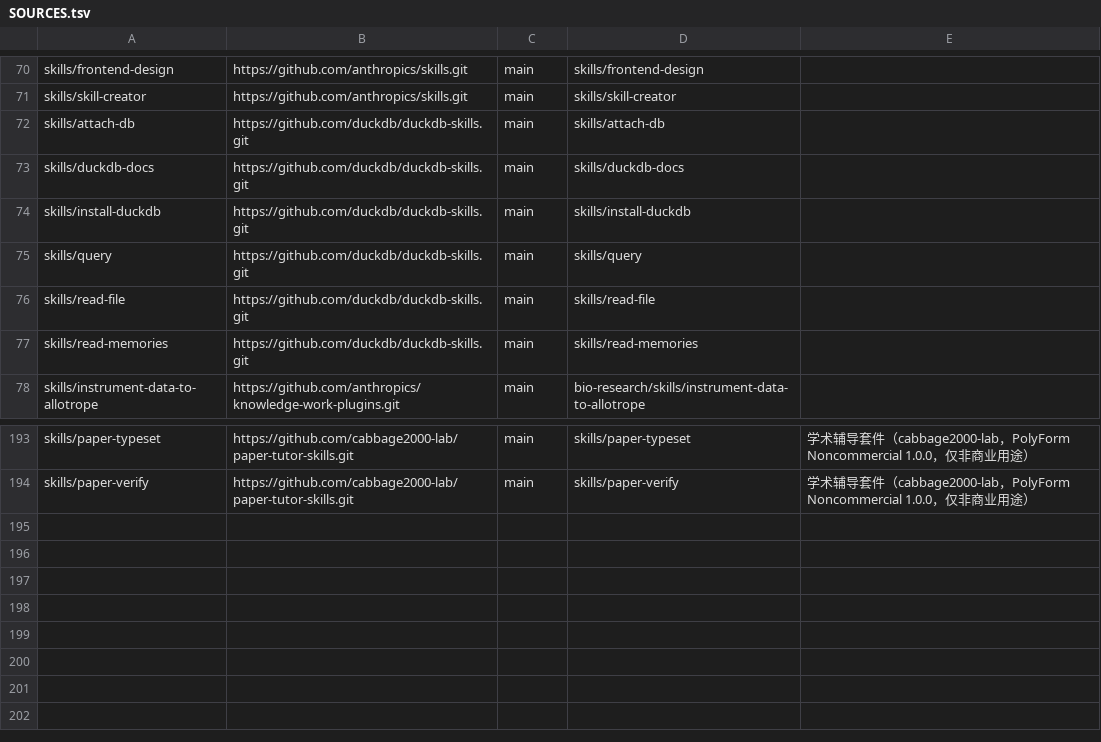
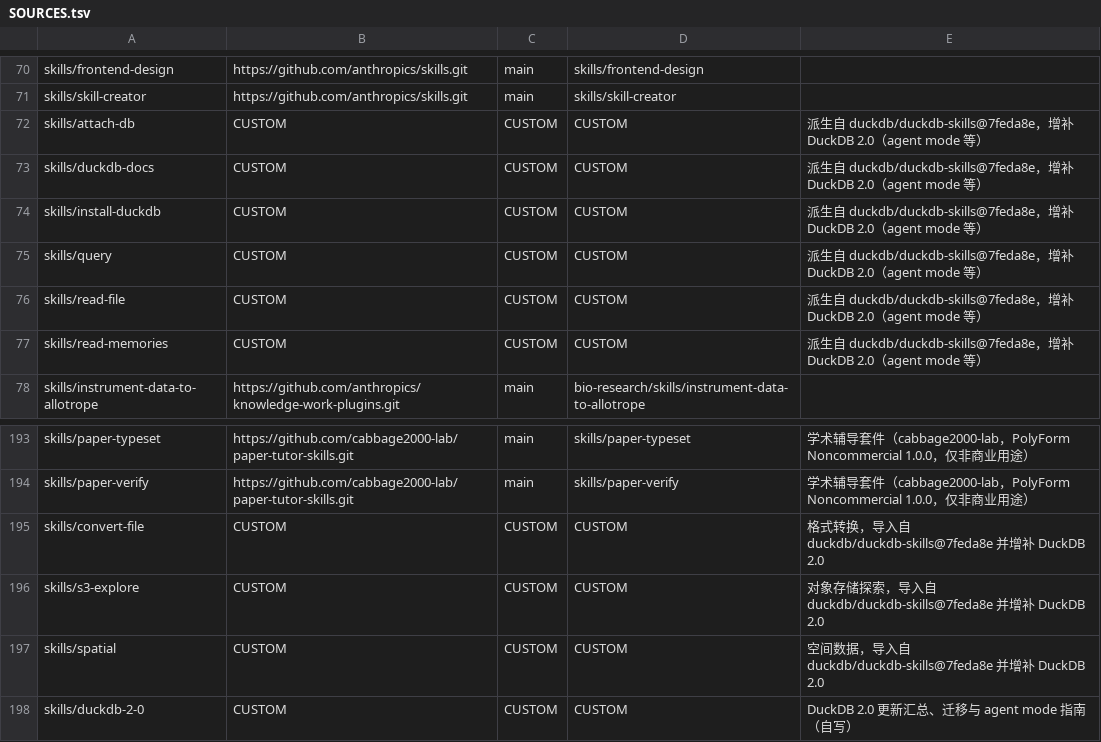
Before and after one commit to wtbxsjy/my_skills, a TSV file: SOURCES.tsv, drawn as a sheet; only a part is shown, gaps mark what is left out.

```diff
--- a/SOURCES.tsv
+++ b/SOURCES.tsv
@@ -71,8 +71,8 @@ skills/frontend-design|https://github.com/anthropics/skills.git|main|skills/fron
 skills/skill-creator|https://github.com/anthropics/skills.git|main|skills/skill-creator|
-skills/attach-db|https://github.com/duckdb/duckdb-skills.git|main|skills/attach-db|
-skills/duckdb-docs|https://github.com/duckdb/duckdb-skills.git|main|skills/duckdb-docs|
-skills/install-duckdb|https://github.com/duckdb/duckdb-skills.git|main|skills/install-duckdb|
-skills/query|https://github.com/duckdb/duckdb-skills.git|main|skills/query|
-skills/read-file|https://github.com/duckdb/duckdb-skills.git|main|skills/read-file|
-skills/read-memories|https://github.com/duckdb/duckdb-skills.git|main|skills/read-memories|
+skills/attach-db|CUSTOM|CUSTOM|CUSTOM|派生自 duckdb/duckdb-skills@7feda8e，增补 DuckDB 2.0（agent mode 等）
+skills/duckdb-docs|CUSTOM|CUSTOM|CUSTOM|派生自 duckdb/duckdb-skills@7feda8e，增补 DuckDB 2.0（agent mode 等）
+skills/install-duckdb|CUSTOM|CUSTOM|CUSTOM|派生自 duckdb/duckdb-skills@7feda8e，增补 DuckDB 2.0（agent mode 等）
+skills/query|CUSTOM|CUSTOM|CUSTOM|派生自 duckdb/duckdb-skills@7feda8e，增补 DuckDB 2.0（agent mode 等）
+skills/read-file|CUSTOM|CUSTOM|CUSTOM|派生自 duckdb/duckdb-skills@7feda8e，增补 DuckDB 2.0（agent mode 等）
+skills/read-memories|CUSTOM|CUSTOM|CUSTOM|派生自 duckdb/duckdb-skills@7feda8e，增补 DuckDB 2.0（agent mode 等）
 skills/instrument-data-to-allotrope|https://github.com/anthropics/knowledge-work-plugins.git|main|bio-research/skills/instrument-data-to-allotrope|
@@ -194 +194,5 @@ skills/paper-typeset|https://github.com/cabbage2000-lab/paper-tutor-skills.git|m
 skills/paper-verify|https://github.com/cabbage2000-lab/paper-tutor-skills.git|main|skills/paper-verify|学术辅导套件（cabbage2000-lab，PolyForm Noncommercial 1.0.0，仅非商业用途）
+skills/convert-file|CUSTOM|CUSTOM|CUSTOM|格式转换，导入自 duckdb/duckdb-skills@7feda8e 并增补 DuckDB 2.0
+skills/s3-explore|CUSTOM|CUSTOM|CUSTOM|对象存储探索，导入自 duckdb/duckdb-skills@7feda8e 并增补 DuckDB 2.0
+skills/spatial|CUSTOM|CUSTOM|CUSTOM|空间数据，导入自 duckdb/duckdb-skills@7feda8e 并增补 DuckDB 2.0
+skills/duckdb-2-0|CUSTOM|CUSTOM|CUSTOM|DuckDB 2.0 更新汇总、迁移与 agent mode 指南（自写）
```
Also changed, not shown: 19 other files.
